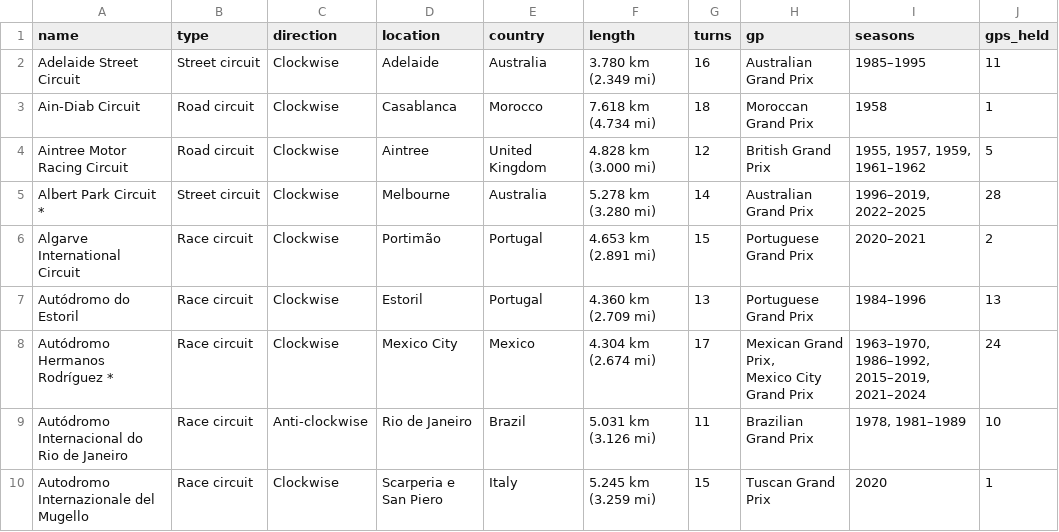
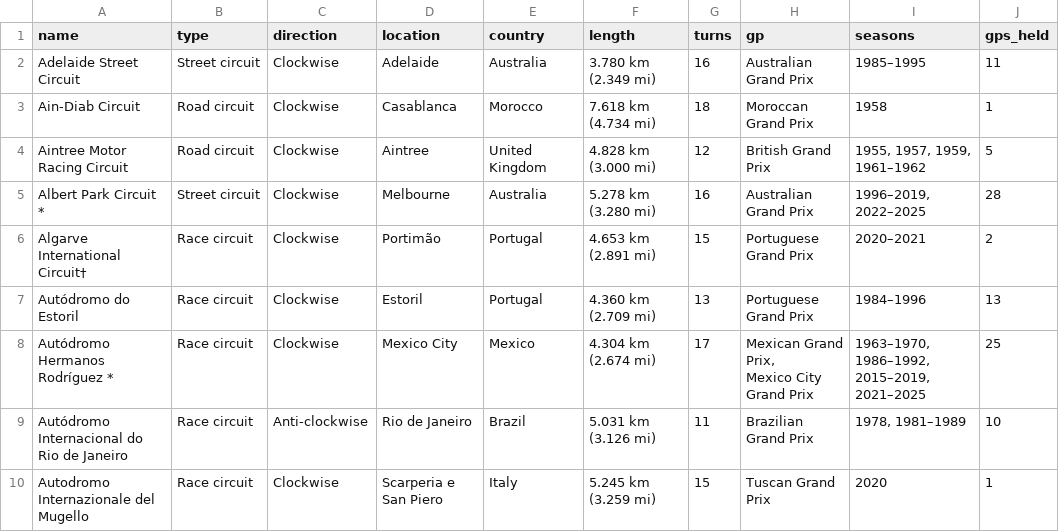
Before and after one commit to JackRWilson/Formula-1-Predictions-Project, a CSV file: data/raw/circuits_raw.csv, drawn as a sheet; only a part is shown; the diff covers the shown part only.

```diff
--- a/data/raw/circuits_raw.csv
+++ b/data/raw/circuits_raw.csv
@@ -4,7 +4,7 @@ Ain-Diab Circuit,Road circuit,Clockwise,Casablanca,Morocco,7.618 km (4.734 mi),1
 Aintree Motor Racing Circuit,Road circuit,Clockwise,Aintree,United Kingdom,4.828 km (3.000 mi),12,British Grand Prix,"1955, 1957, 1959, 1961–1962",5
-Albert Park Circuit *,Street circuit,Clockwise,Melbourne,Australia,5.278 km (3.280 mi),14,Australian Grand Prix,"1996–2019, 2022–2025",28
-Algarve International Circuit,Race circuit,Clockwise,Portimão,Portugal,4.653 km (2.891 mi),15,Portuguese Grand Prix,2020–2021,2
+Albert Park Circuit *,Street circuit,Clockwise,Melbourne,Australia,5.278 km (3.280 mi),16,Australian Grand Prix,"1996–2019, 2022–2025",28
+Algarve International Circuit†,Race circuit,Clockwise,Portimão,Portugal,4.653 km (2.891 mi),15,Portuguese Grand Prix,2020–2021,2
 Autódromo do Estoril,Race circuit,Clockwise,Estoril,Portugal,4.360 km (2.709 mi),13,Portuguese Grand Prix,1984–1996,13
-Autódromo Hermanos Rodríguez *,Race circuit,Clockwise,Mexico City,Mexico,4.304 km (2.674 mi),17,"Mexican Grand Prix,
-Mexico City Grand Prix","1963–1970, 1986–1992, 2015–2019, 2021–2024",24
+Autódromo Hermanos Rodríguez *,Race circuit,Clockwise,Mexico City,Mexico,4.304 km (2.674 mi),17,"Mexican Grand Prix,
+Mexico City Grand Prix","1963–1970, 1986–1992, 2015–2019, 2021–2025",25
 Autódromo Internacional do Rio de Janeiro,Race circuit,Anti-clockwise,Rio de Janeiro,Brazil,5.031 km (3.126 mi),11,Brazilian Grand Prix,"1978, 1981–1989",10
```
Also changed, not shown: 11 edited cells elsewhere in this file, data/raw/locations_raw.csv, 18 other files.
